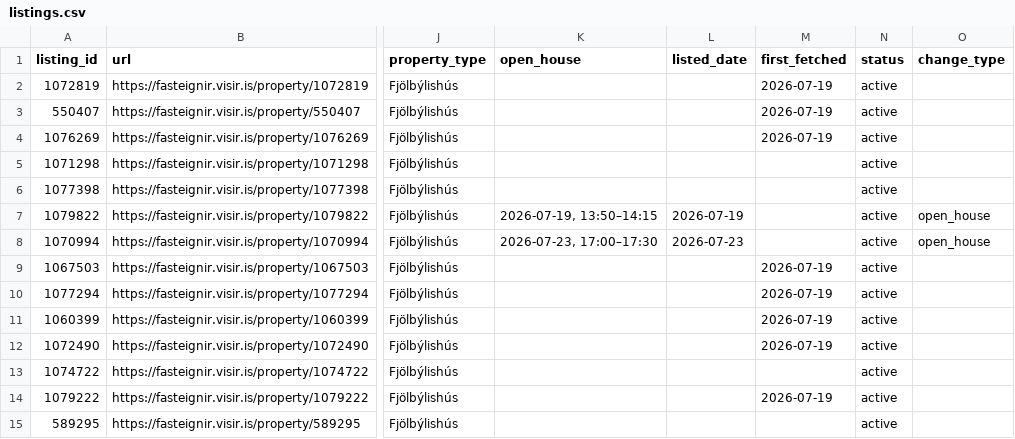
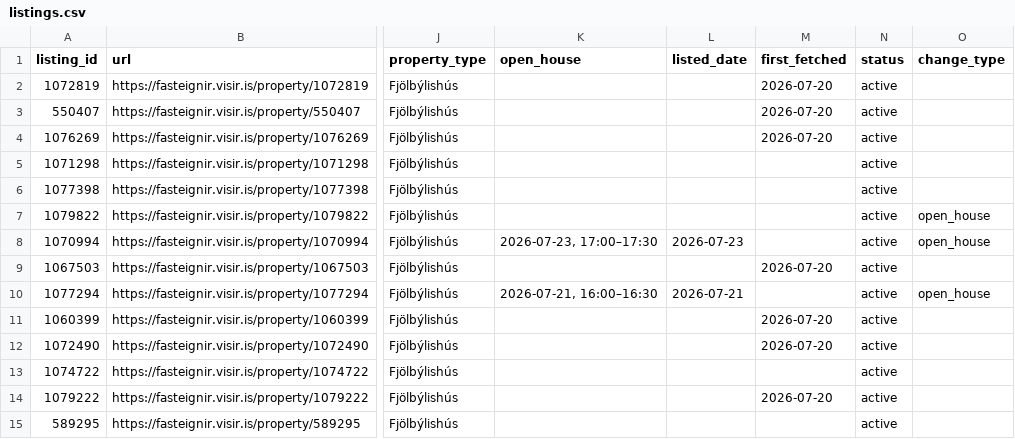
Before and after one commit to alruts/fasteignir-listing-monitor, a CSV file: data/listings.csv, drawn as a sheet; only a part is shown, gaps mark what is left out; the diff covers the shown part only; the diff names each change by its address in the sheet, - before the commit and + after, or states it on an @@ line.

Commit message:
Update house listings

```diff
--- a/data/listings.csv
+++ b/data/listings.csv
-M2:M4 (first_fetched): 2026-07-19
+M2:M4 (first_fetched): 2026-07-20
-K7 (open_house): 2026-07-19, 13:50–14:15
+K7 (open_house): (empty)
-L7 (listed_date): 2026-07-19
+L7 (listed_date): (empty)
-M9 (first_fetched): 2026-07-19
+M9 (first_fetched): 2026-07-20
-K10 (open_house): (empty)
+K10 (open_house): 2026-07-21, 16:00–16:30
-L10 (listed_date): (empty)
+L10 (listed_date): 2026-07-21
-M10 (first_fetched): 2026-07-19
+M10 (first_fetched): (empty)
-O10 (change_type): (empty)
+O10 (change_type): open_house
-M11:M12 (first_fetched): 2026-07-19
+M11:M12 (first_fetched): 2026-07-20
-M14 (first_fetched): 2026-07-19
+M14 (first_fetched): 2026-07-20
```
Also changed, not shown: 3 added rows and 90 edited cells elsewhere in this file, 2 other files.
